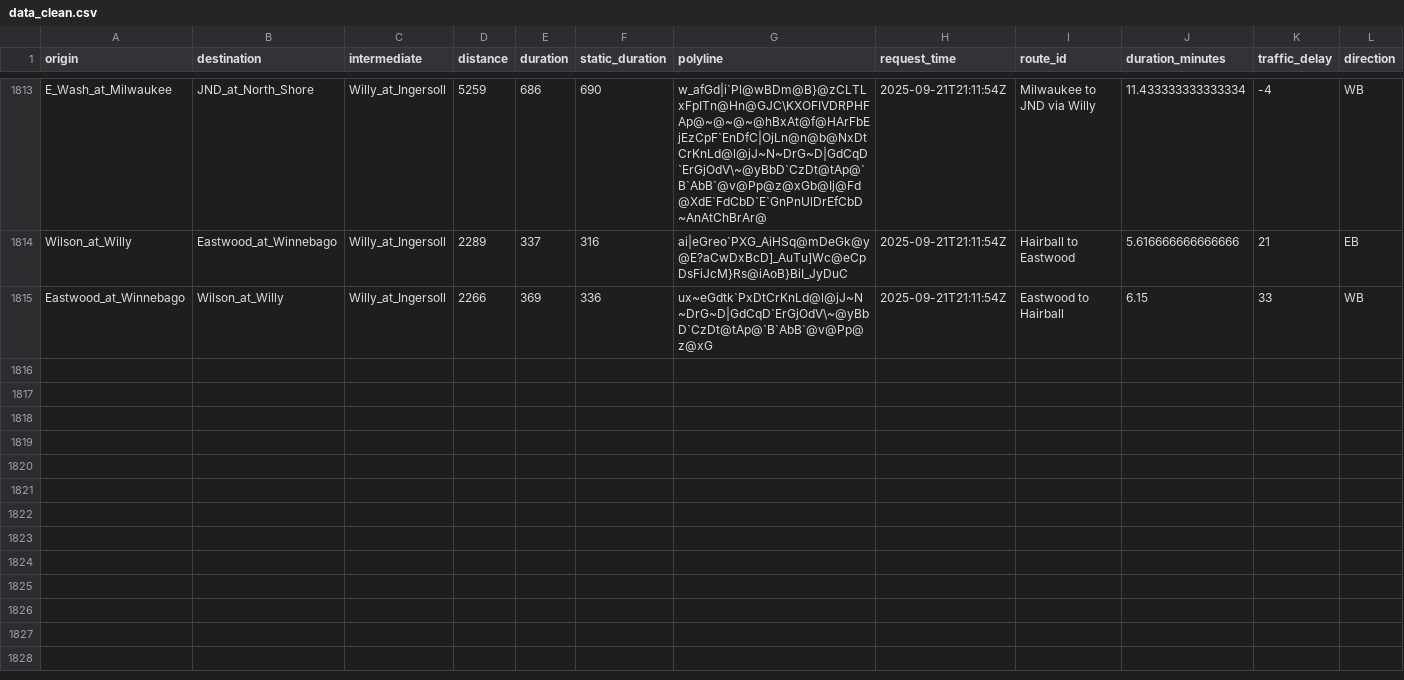
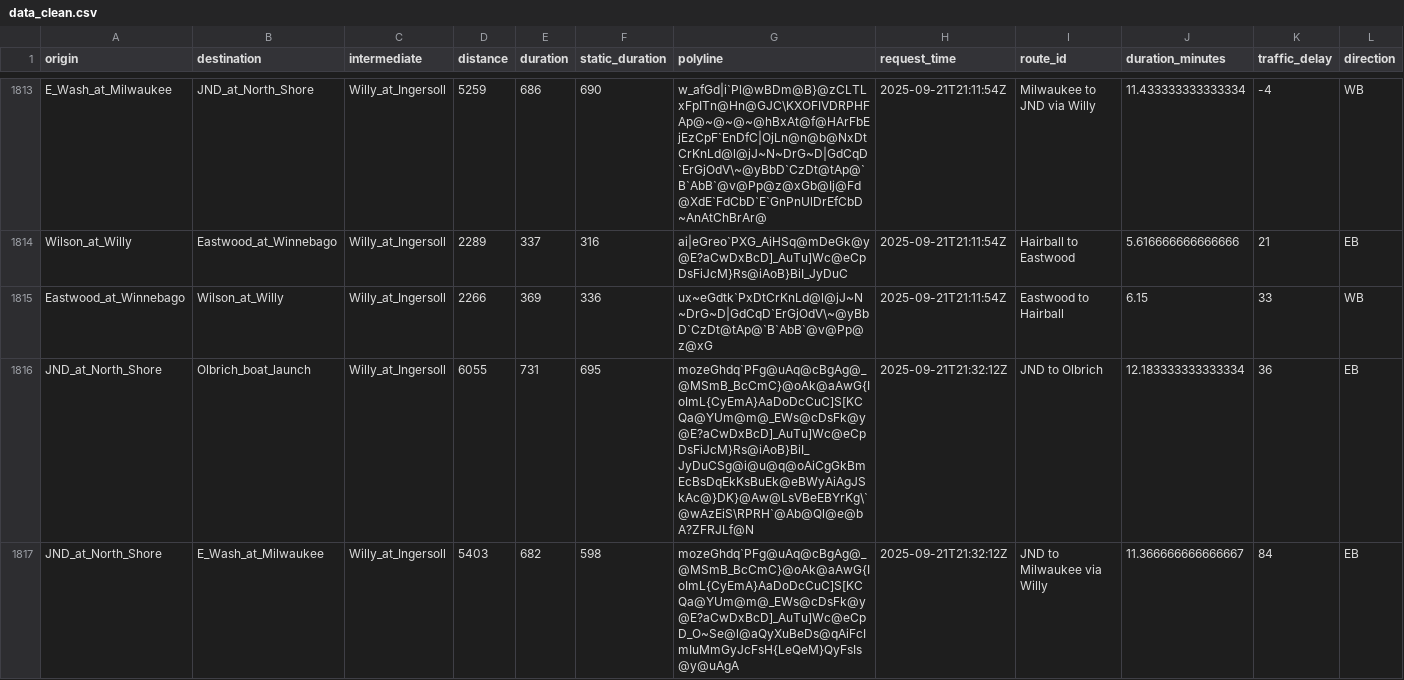
Before and after one commit to vgXhc/willy_street, a CSV file: data/data_clean.csv, drawn as a sheet; only a part is shown, gaps mark what is left out; rows hold the shown columns only; the diff covers the shown part only; the diff names each change by its address in the sheet, - before the commit and + after, or states it on an @@ line.

```diff
--- a/data/data_clean.csv
+++ b/data/data_clean.csv
+row 1816: JND_at_North_Shore | Olbrich_boat_launch | Willy_at_Ingersoll | 6055 | 731 | 695 | mozeGhdq`PFg@uAq@cBgAg@_@MSmB_BcCmC}@oAk@aAwG{IoImL{CyEmA}AaDoDcCuC]S[KCQa@YUm@m@_EWs@cDsFk@y@E?aCwDxBcD]_AuTu]Wc@eCpDsFiJcM}Rs@iAoB}BiI_JyDuCSg@i@u@q@oAiCgGkBmEcBsDqEkKsBuEk@eBWyAiAgJSkAc@}DK}@Aw@LsVBeEBYrKg\`@wAzEiS\RPRH`@Ab@Ql@e@bA?ZFRJLf@N | 2025-09-21T21:32:12Z | JND to Olbrich | 12.183333333333334 | 36 | EB
+row 1817: JND_at_North_Shore | E_Wash_at_Milwaukee | Willy_at_Ingersoll | 5403 | 682 | 598 | mozeGhdq`PFg@uAq@cBgAg@_@MSmB_BcCmC}@oAk@aAwG{IoImL{CyEmA}AaDoDcCuC]S[KCQa@YUm@m@_EWs@cDsFk@y@E?aCwDxBcD]_AuTu]Wc@eCpD_O~Se@l@aQyXuBeDs@qAiFcImIuMmGyJcFsH{LeQeM}QyFsIs@y@uAgA | 2025-09-21T21:32:12Z | JND to Milwaukee via Willy | 11.366666666666667 | 84 | EB
```
Also changed, not shown: 6 added rows elsewhere in this file, data/data_raw.csv, 1 other file.
